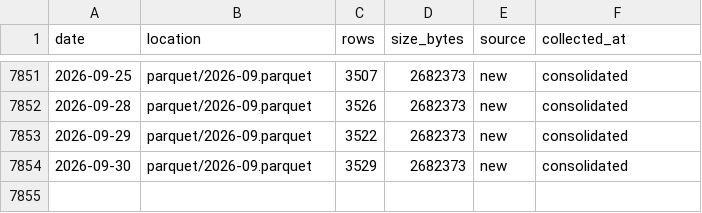
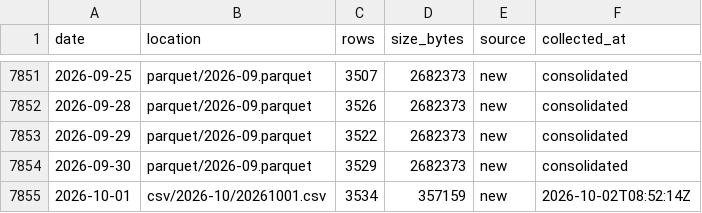
Before and after one commit to floyds1995/Auto-Index-Constituents-Tracker, a CSV file: NSE/RawDataOHLCV/manifest.csv, drawn as a sheet; only a part is shown, gaps mark what is left out; the diff names each change by its address in the sheet, - before the commit and + after, or states it on an @@ line.

```diff
--- a/NSE/RawDataOHLCV/manifest.csv
+++ b/NSE/RawDataOHLCV/manifest.csv
+row 7855: 2026-10-01 | csv/2026-10/20261001.csv | 3534 | 357159 | new | 2026-10-02T08:52:14Z
```
Also changed, not shown: 2 other files.
